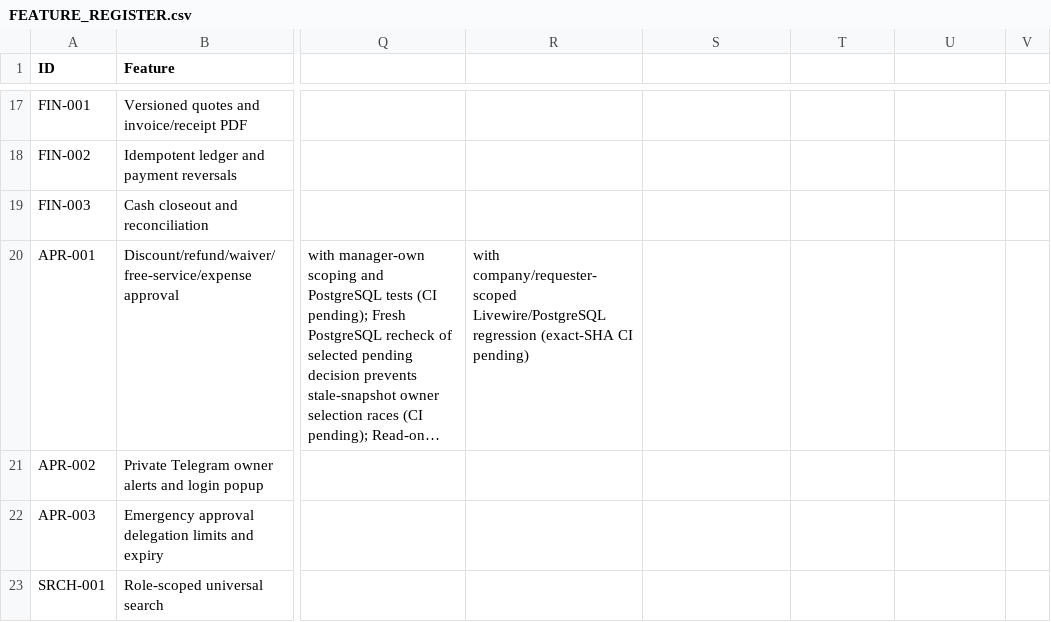
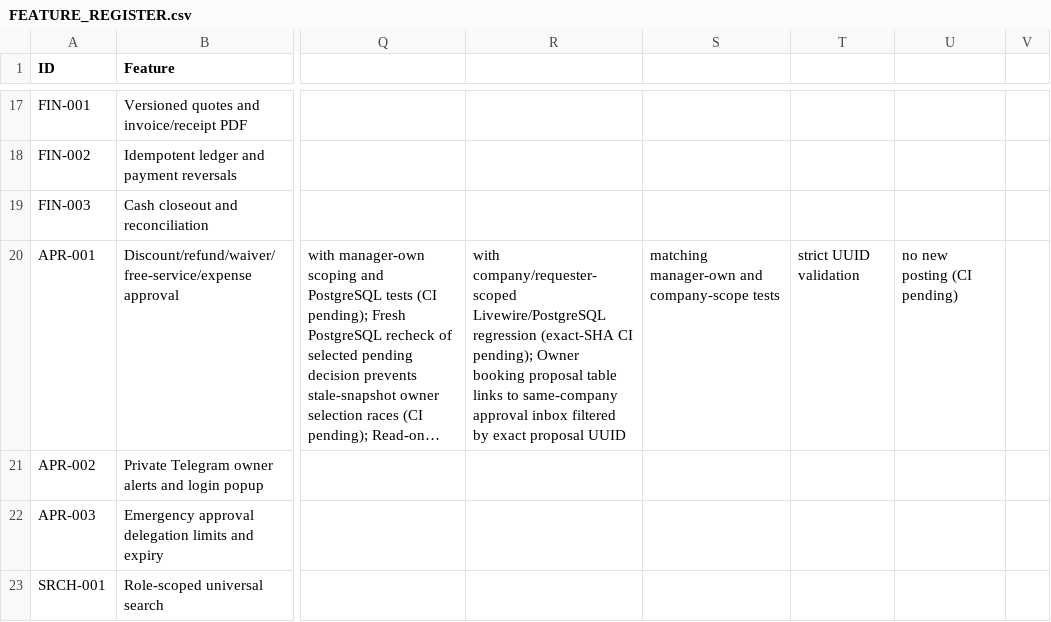
Before and after one commit to yasirskhan/Zargul-Silver-Marquee, a CSV file: docs/FEATURE_REGISTER.csv, drawn as a sheet; only a part is shown, gaps mark what is left out; long unchanged cells end in …; the diff names each change by its address in the sheet, - before the commit and + after, or states it on an @@ line.

Commit message:
APR-001 navigate from booking proposal to tenant-scoped approval history

```diff
--- a/docs/FEATURE_REGISTER.csv
+++ b/docs/FEATURE_REGISTER.csv
-R20: …(exact-SHA CI pending)
+R20: …(exact-SHA CI pending); Owner booking proposal table links to same-company approval inbox filtered by exact proposal UUID
-S20: (empty)
+S20: matching manager-own and company-scope tests
-T20: (empty)
+T20: strict UUID validation
-U20: (empty)
+U20: no new posting (CI pending)
```
Also changed, not shown: 6 other files.
